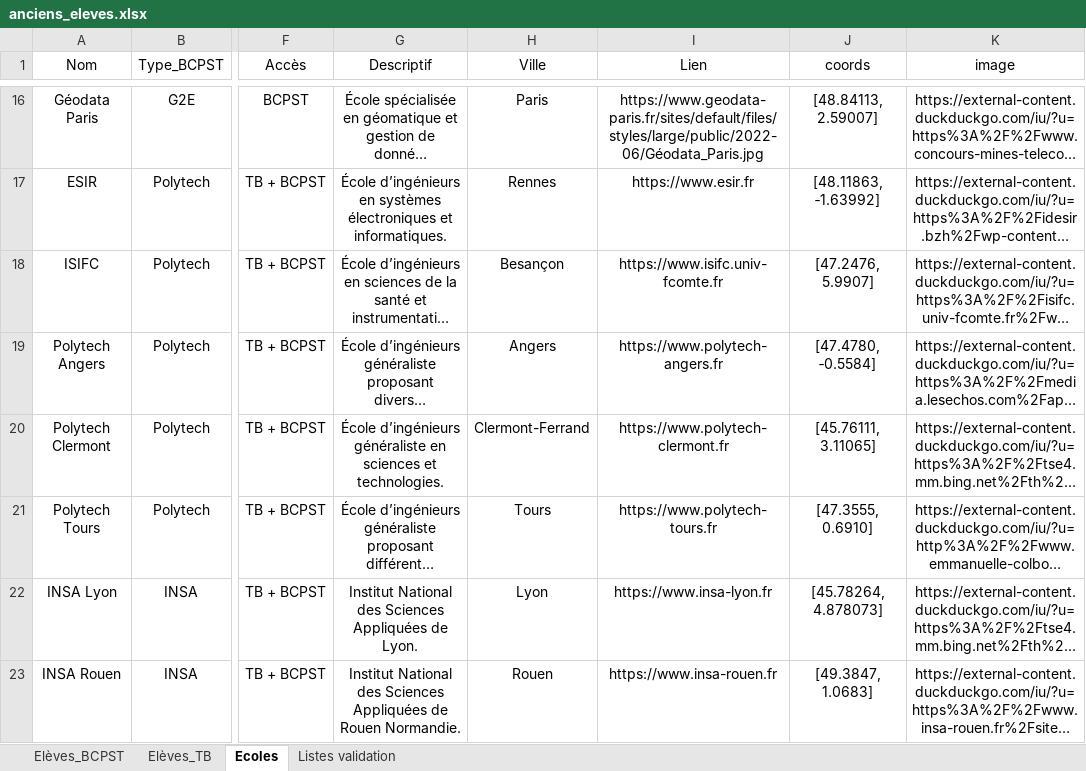
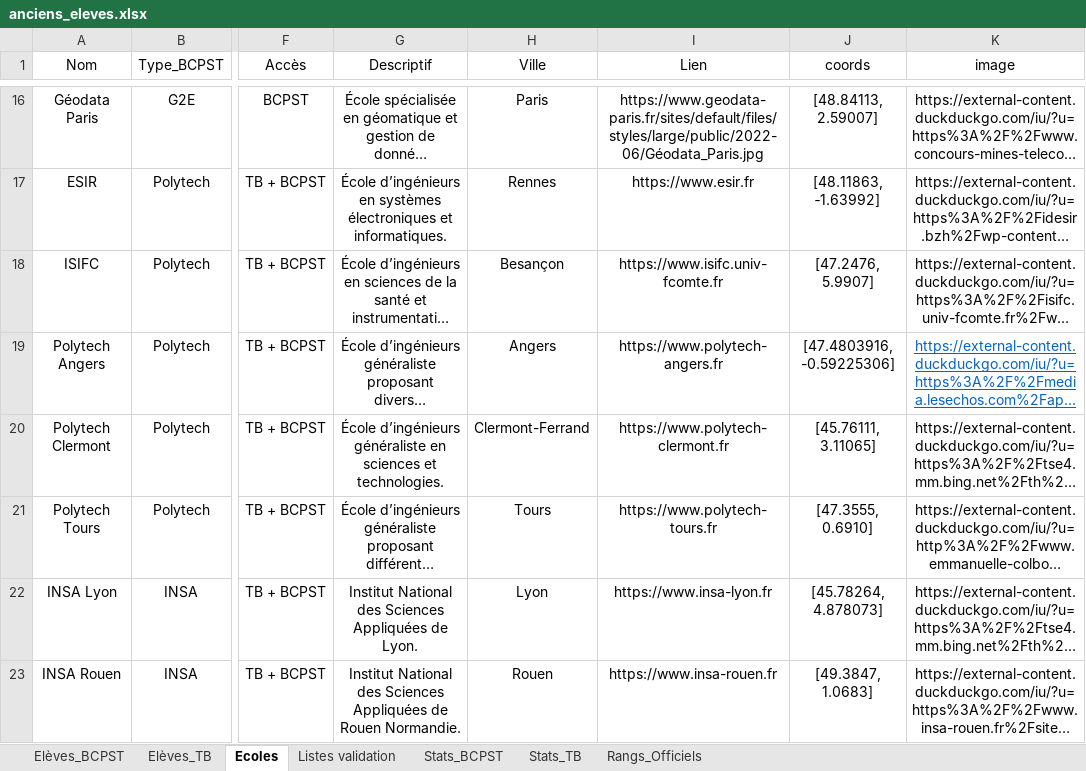
Before and after one commit to eekez/chesnoy-orientation, an Excel workbook: anciens_eleves.xlsx, sheet Ecoles, drawn as a sheet; only a part is shown, gaps mark what is left out; long unchanged cells end in …; values as stored, in another font and other column widths than the file's, no borders; the diff names each change by its address in the sheet, - before the commit and + after, or states it on an @@ line.

```diff
--- a/anciens_eleves.xlsx (sheet Ecoles)
+++ b/anciens_eleves.xlsx (sheet Ecoles)
+sheet tab: Stats_BCPST
+sheet tab: Stats_TB
+sheet tab: Rangs_Officiels
-J19 (coords): [47.4780, ‑0.5584]
+J19 (coords): [47.4803916, -0.59225306]
@@ K19 underline: off → on, text colour: black → #0563C1 @@
```
Also changed, not shown: sheet Elèves_TB, sheet Elèves_BCPST, charts or pictures, 1 other file.
